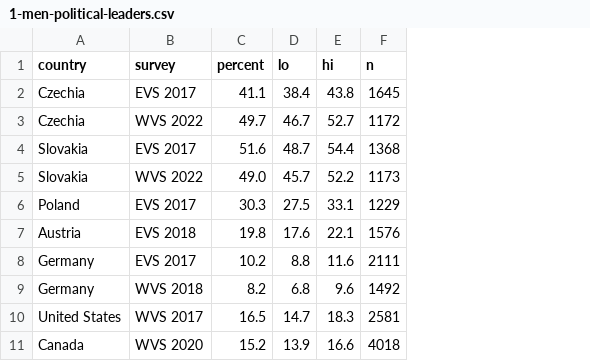
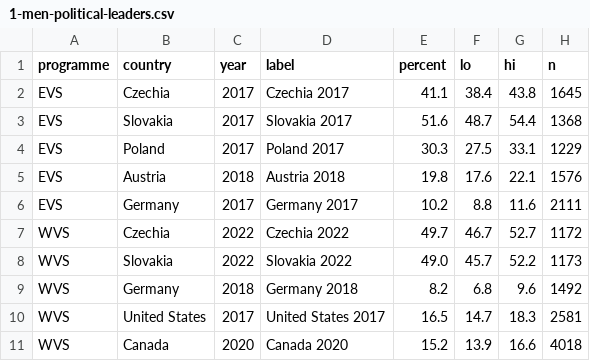
Before and after one commit to techczech/research-snacks, a CSV file: entries/2026-11-22-czech-culture-guide-values-surveys/charts/1-men-political-leaders.csv, drawn as a sheet; removed rows and columns are numbered as before the commit, all else as after; the diff names each change by its address in the sheet, - before the commit and + after, or states it on an @@ line.

```diff
--- a/entries/2026-11-22-czech-culture-guide-values-surveys/charts/1-men-political-leaders.csv
+++ b/entries/2026-11-22-czech-culture-guide-values-surveys/charts/1-men-political-leaders.csv
+column A (programme), rows 2-6: all EVS; rows 9-11: all WVS
-column B (survey), row 2: EVS 2017; row 4: EVS 2017; rows 6-11: EVS 2017 | EVS 2018 | EVS 2017 | WVS 2018 | WVS 2017 | WVS 2020
+column C (year), rows 2-6: 2017 | 2017 | 2017 | 2018 | 2017; rows 9-11: 2018 | 2017 | 2020
+column D (label), rows 2-6: Czechia 2017 | Slovakia 2017 | Poland 2017 | Austria 2018 | Germany 2017; rows 9-11: Germany 2018 | United States 2017 | Canada 2020
@@ row 3 moved to row 7: WVS @@
@@ row 5 moved to row 8: WVS @@
```
Also changed, not shown: entries/2026-11-22-czech-culture-guide-values-surveys/charts/2-issp-sociability.csv, 10 other files.
